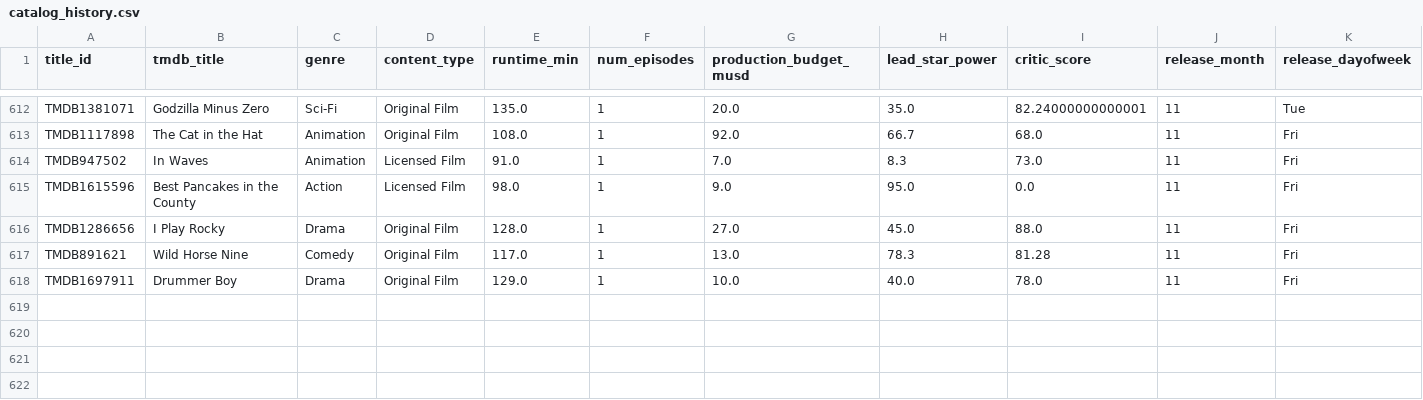
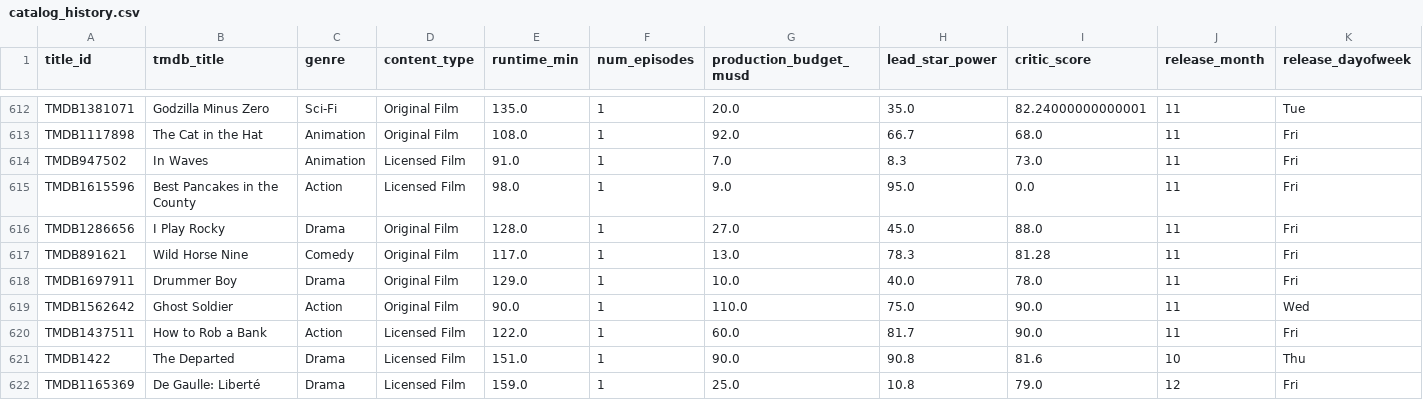
Before and after one commit to abhishekghaisas/Content-Portfolio-Strategy, a CSV file: data/catalog_history.csv, drawn as a sheet; only a part is shown, gaps mark what is left out; rows hold the shown columns only; the diff covers the shown part only; the diff names each change by its address in the sheet, - before the commit and + after, or states it on an @@ line.

```diff
--- a/data/catalog_history.csv
+++ b/data/catalog_history.csv
+row 619: TMDB1562642 | Ghost Soldier | Action | Original Film | 90.0 | 1 | 110.0 | 75.0 | 90.0 | 11 | Wed
+row 620: TMDB1437511 | How to Rob a Bank | Action | Licensed Film | 122.0 | 1 | 60.0 | 81.7 | 90.0 | 11 | Fri
+row 621: TMDB1422 | The Departed | Drama | Licensed Film | 151.0 | 1 | 90.0 | 90.8 | 81.6 | 10 | Thu
+row 622: TMDB1165369 | De Gaulle: Liberté | Drama | Licensed Film | 159.0 | 1 | 25.0 | 10.8 | 79.0 | 12 | Fri
```
Also changed, not shown: 3 added rows and 1 edited cell elsewhere in this file, 1 other file.
